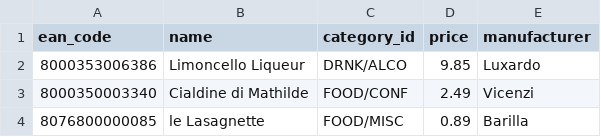
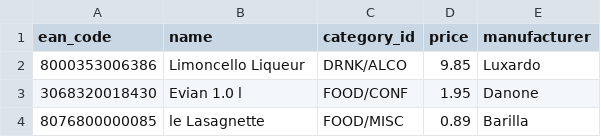
Before and after one commit to aravindc/benerator, a CSV file: src/demo/resources/demo/file/products.import.csv, drawn as a sheet; removed rows and columns are numbered as before the commit, all else as after; the diff names each change by its address in the sheet, - before the commit and + after, or states it on an @@ line.

```diff
--- a/src/demo/resources/demo/file/products.import.csv
+++ b/src/demo/resources/demo/file/products.import.csv
-row 3: 8000350003340 | Cialdine di Mathilde | FOOD/CONF | 2.49 | Vicenzi
+row 3: 3068320018430 | Evian 1.0 l | FOOD/CONF | 1.95 | Danone
```
Also changed, not shown: src/demo/resources/demo/shop/products.import.csv, 2 other files.
